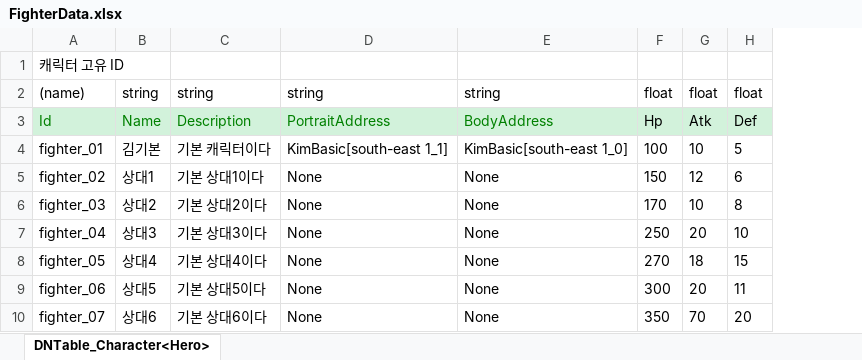
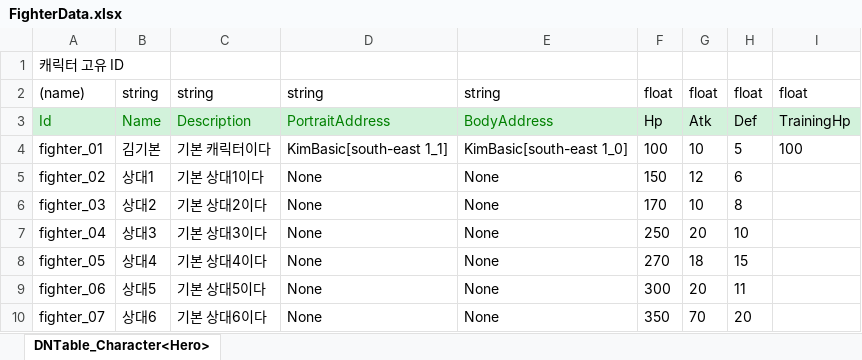
Before and after one commit to chocopiehunter/Boxing_or_Idle, an Excel workbook: JsonConverter/ExcelFiles/FighterData.xlsx, sheet DNTable_Character<Hero>, drawn as a sheet; values as stored, in another font and other column widths than the file's, no borders; the diff names each change by its address in the sheet, - before the commit and + after, or states it on an @@ line.

```diff
--- a/JsonConverter/ExcelFiles/FighterData.xlsx (sheet DNTable_Character<Hero>)
+++ b/JsonConverter/ExcelFiles/FighterData.xlsx (sheet DNTable_Character<Hero>)
+column I, rows 2-4: float | TrainingHp | 100
```
Also changed, not shown: 3 other files.
